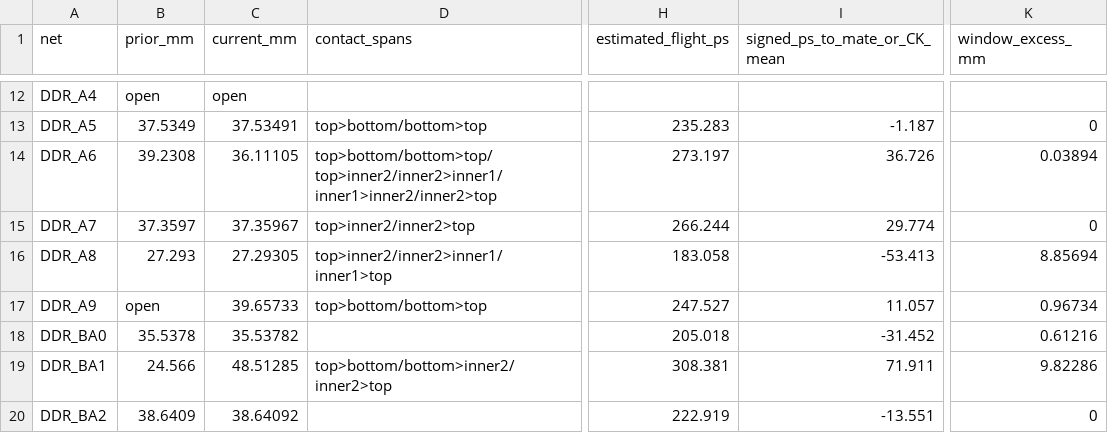
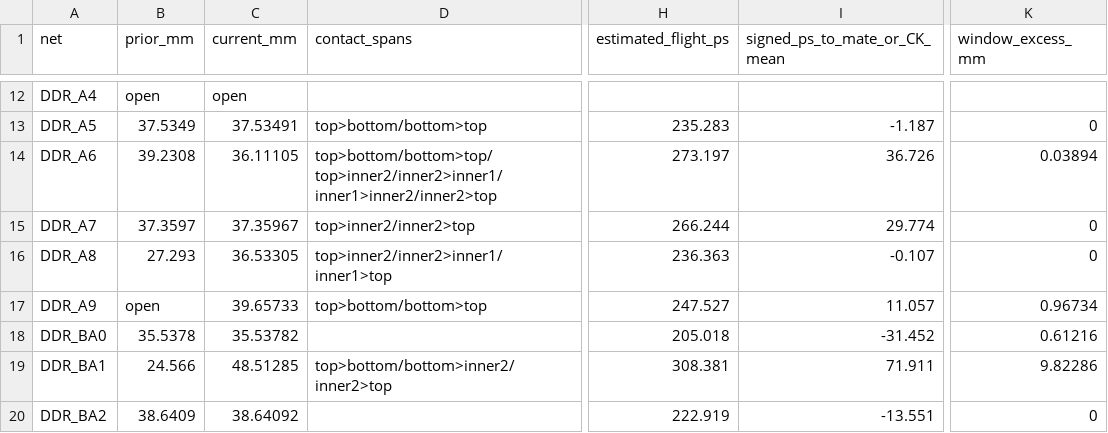
Before and after one commit to Abse2001/pixel-dash, a CSV file: studies/clock-first/timing.csv, drawn as a sheet; only a part is shown, gaps mark what is left out; the diff names each change by its address in the sheet, - before the commit and + after, or states it on an @@ line.

```diff
--- a/studies/clock-first/timing.csv
+++ b/studies/clock-first/timing.csv
-C16 (current_mm): 27.29305
+C16 (current_mm): 36.53305
-H16 (estimated_flight_ps): 183.058
+H16 (estimated_flight_ps): 236.363
-I16 (signed_ps_to_mate_or_CK_mean): -53.413
+I16 (signed_ps_to_mate_or_CK_mean): -0.107
-K16 (window_excess_mm): 8.85694
+K16 (window_excess_mm): 0
```
Also changed, not shown: 8 other files.
